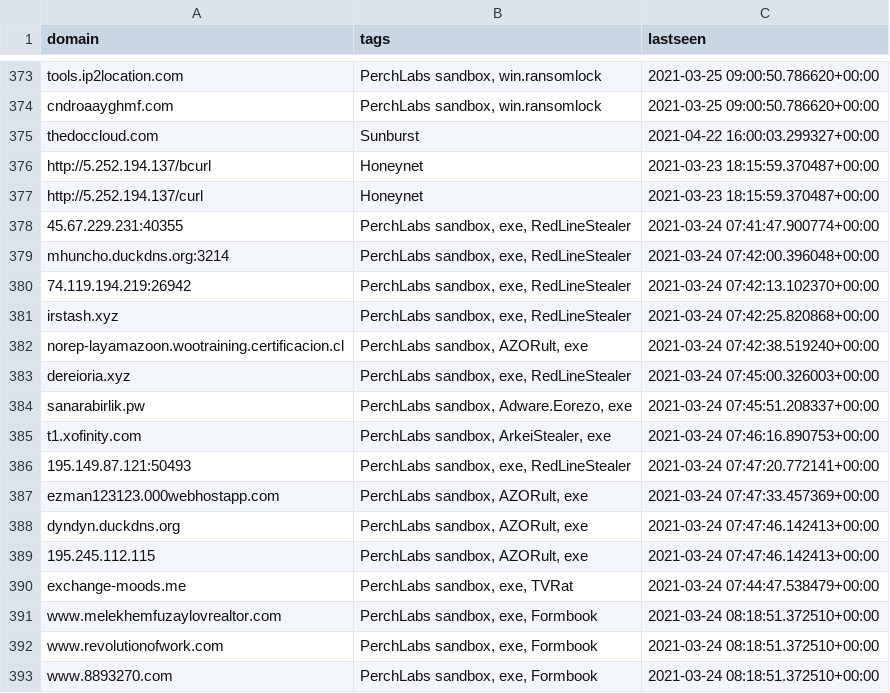
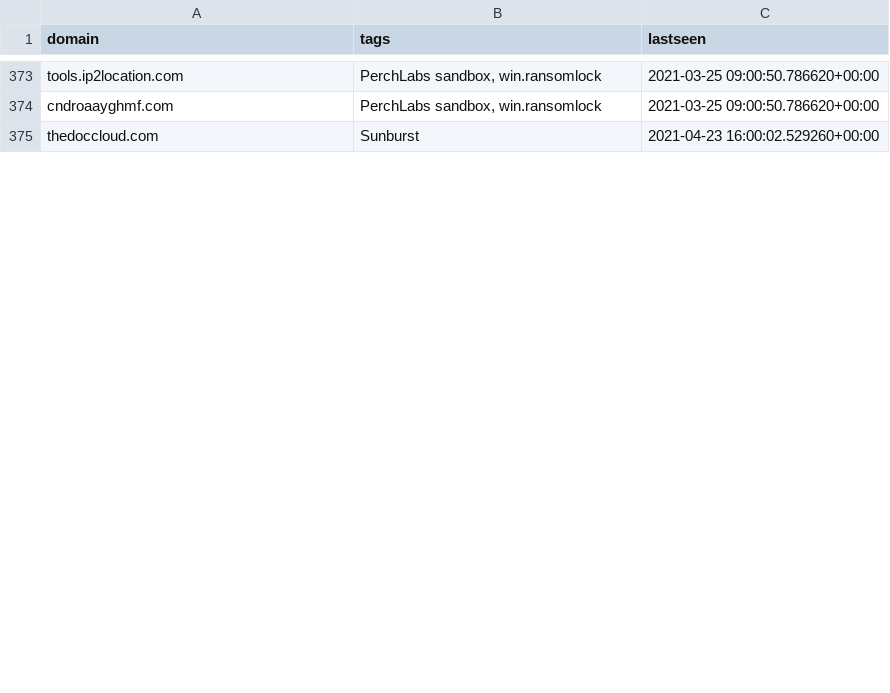
Before and after one commit to PerchSecurity/PerchLabs, a CSV file: domains.csv, drawn as a sheet; only a part is shown, gaps mark what is left out; the diff covers the shown part only.

```diff
--- a/domains.csv
+++ b/domains.csv
@@ -374,20 +374,2 @@
 "cndroaayghmf.com","PerchLabs sandbox, win.ransomlock","2021-03-25 09:00:50.786620+00:00"
-"thedoccloud.com","Sunburst","2021-04-22 16:00:03.299327+00:00"
-"http://5.252.194.137/bcurl","Honeynet","2021-03-23 18:15:59.370487+00:00"
-"http://5.252.194.137/curl","Honeynet","2021-03-23 18:15:59.370487+00:00"
-"45.67.229.231:40355","PerchLabs sandbox, exe, RedLineStealer","2021-03-24 07:41:47.900774+00:00"
-"mhuncho.duckdns.org:3214","PerchLabs sandbox, exe, RedLineStealer","2021-03-24 07:42:00.396048+00:00"
-"74.119.194.219:26942","PerchLabs sandbox, exe, RedLineStealer","2021-03-24 07:42:13.102370+00:00"
-"irstash.xyz","PerchLabs sandbox, exe, RedLineStealer","2021-03-24 07:42:25.820868+00:00"
-"norep-layamazoon.wootraining.certificacion.cl","PerchLabs sandbox, AZORult, exe","2021-03-24 07:42:38.519240+00:00"
-"dereioria.xyz","PerchLabs sandbox, exe, RedLineStealer","2021-03-24 07:45:00.326003+00:00"
-"sanarabirlik.pw","PerchLabs sandbox, Adware.Eorezo, exe","2021-03-24 07:45:51.208337+00:00"
-"t1.xofinity.com","PerchLabs sandbox, ArkeiStealer, exe","2021-03-24 07:46:16.890753+00:00"
-"195.149.87.121:50493","PerchLabs sandbox, exe, RedLineStealer","2021-03-24 07:47:20.772141+00:00"
-"ezman123123.000webhostapp.com","PerchLabs sandbox, AZORult, exe","2021-03-24 07:47:33.457369+00:00"
-"dyndyn.duckdns.org","PerchLabs sandbox, AZORult, exe","2021-03-24 07:47:46.142413+00:00"
-"195.245.112.115","PerchLabs sandbox, AZORult, exe","2021-03-24 07:47:46.142413+00:00"
-"exchange-moods.me","PerchLabs sandbox, exe, TVRat","2021-03-24 07:44:47.538479+00:00"
-"www.melekhemfuzaylovrealtor.com","PerchLabs sandbox, exe, Formbook","2021-03-24 08:18:51.372510+00:00"
-"www.revolutionofwork.com","PerchLabs sandbox, exe, Formbook","2021-03-24 08:18:51.372510+00:00"
-"www.8893270.com","PerchLabs sandbox, exe, Formbook","2021-03-24 08:18:51.372510+00:00"
+"thedoccloud.com","Sunburst","2021-04-23 16:00:02.529260+00:00"
```
Also changed, not shown: 2 added rows, 13 removed rows, 66 moved rows and 2 edited cells elsewhere in this file, 2 other files.
